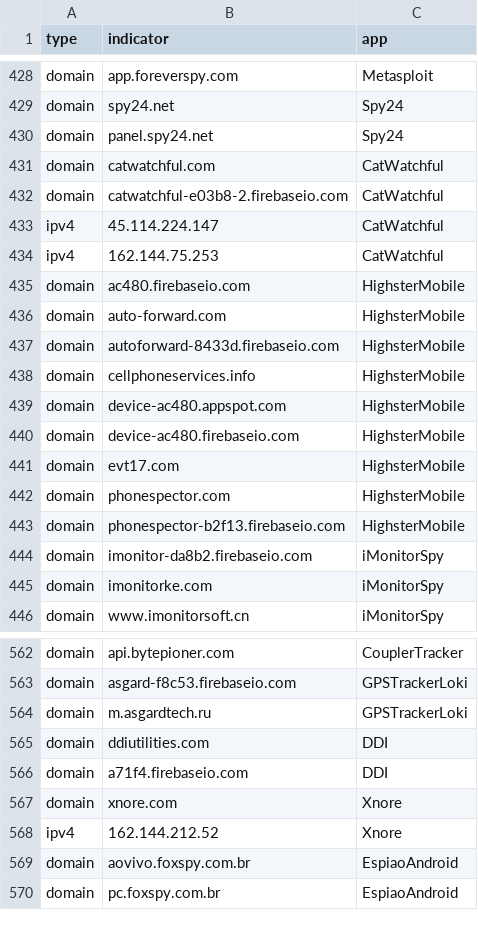
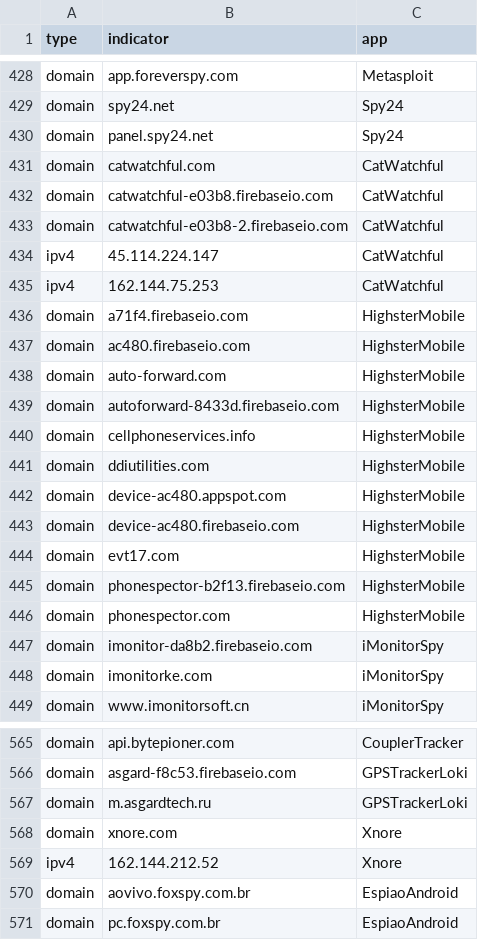
Before and after one commit to AssoEchap/stalkerware-indicators, a CSV file: generated/network.csv, drawn as a sheet; only a part is shown, gaps mark what is left out; the diff covers the shown part only.

```diff
--- a/generated/network.csv
+++ b/generated/network.csv
@@ -431,2 +431,3 @@ domain,panel.spy24.net,Spy24
 domain,catwatchful.com,CatWatchful
+domain,catwatchful-e03b8.firebaseio.com,CatWatchful
 domain,catwatchful-e03b8-2.firebaseio.com,CatWatchful
@@ -434,2 +435,3 @@ ipv4,45.114.224.147,CatWatchful
 ipv4,162.144.75.253,CatWatchful
+domain,a71f4.firebaseio.com,HighsterMobile
 domain,ac480.firebaseio.com,HighsterMobile
@@ -438,2 +440,3 @@ domain,autoforward-8433d.firebaseio.com,HighsterMobile
 domain,cellphoneservices.info,HighsterMobile
+domain,ddiutilities.com,HighsterMobile
 domain,device-ac480.appspot.com,HighsterMobile
@@ -441,4 +444,4 @@ domain,device-ac480.firebaseio.com,HighsterMobile
 domain,evt17.com,HighsterMobile
+domain,phonespector-b2f13.firebaseio.com,HighsterMobile
 domain,phonespector.com,HighsterMobile
-domain,phonespector-b2f13.firebaseio.com,HighsterMobile
 domain,imonitor-da8b2.firebaseio.com,iMonitorSpy
@@ -564,4 +567,2 @@ domain,asgard-f8c53.firebaseio.com,GPSTrackerLoki
 domain,m.asgardtech.ru,GPSTrackerLoki
-domain,ddiutilities.com,DDI
-domain,a71f4.firebaseio.com,DDI
 domain,xnore.com,Xnore
```
Also changed, not shown: 8 added rows, 2 removed rows, 6 moved rows and 4 edited cells elsewhere in this file, 5 other files.
